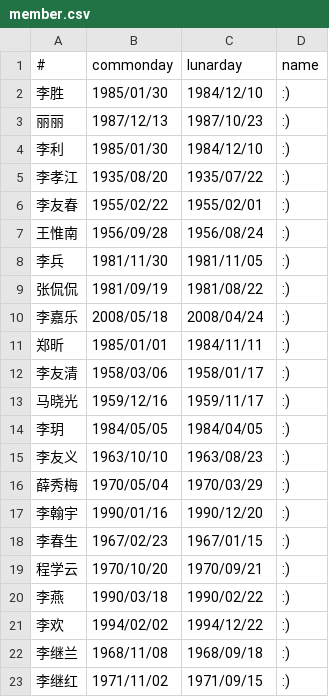
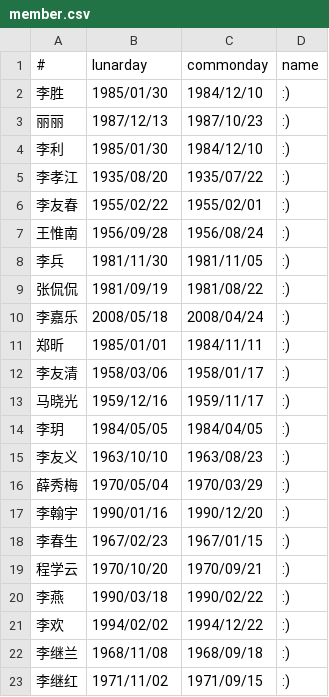
Before and after one commit to stevensia/stevensia.github.io, a CSV file: _data/member.csv, drawn as a sheet.

Commit message:
changed common to lunar

```diff
--- a/_data/member.csv
+++ b/_data/member.csv
@@ -1,2 +1,2 @@
-#,commonday,lunarday,name
+#,lunarday,commonday,name
 李胜,1985/01/30,1984/12/10   ,:)
```
